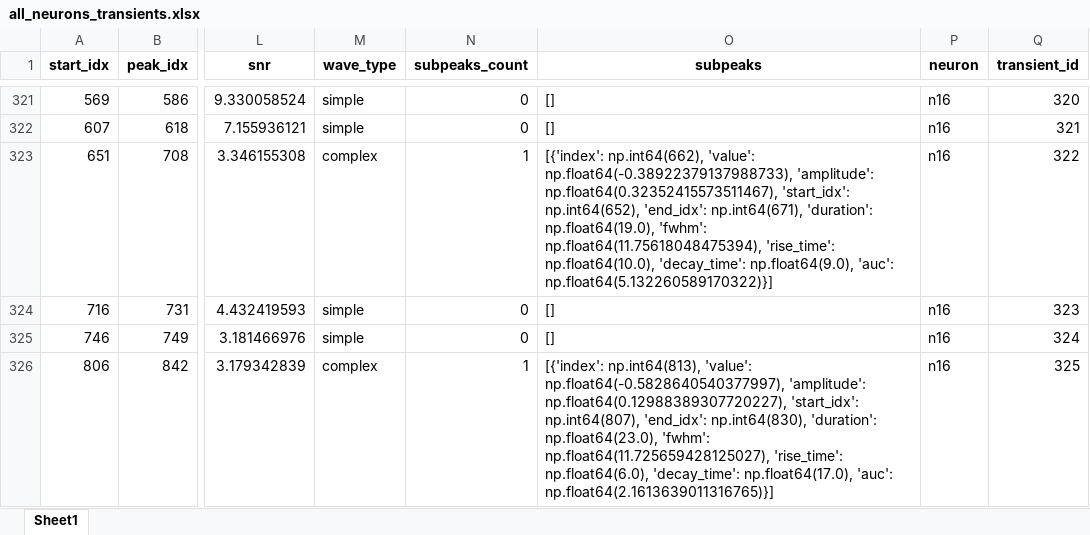
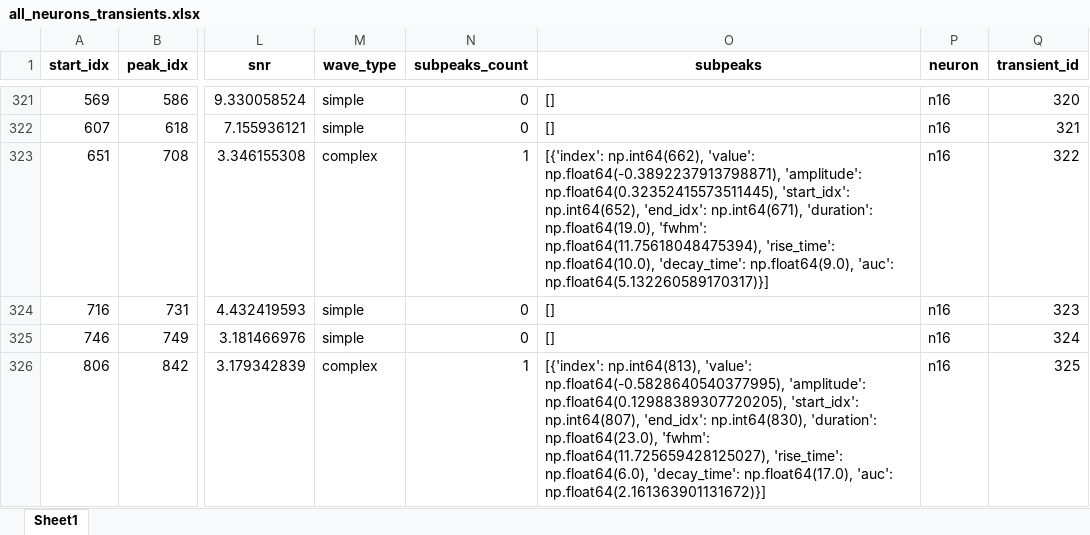
Before and after one commit to Nanqipro/Brain_Neuroimage_Processing, an Excel workbook: Visualization/results/processed_EMtrace/all_neurons_transients.xlsx, sheet Sheet1, drawn as a sheet; only a part is shown, gaps mark what is left out; values as stored, in another font and other column widths than the file's, no borders; the diff covers the shown part only; the diff names each change by its address in the sheet, - before the commit and + after, or states it on an @@ line.

```diff
--- a/Visualization/results/processed_EMtrace/all_neurons_transients.xlsx (sheet Sheet1)
+++ b/Visualization/results/processed_EMtrace/all_neurons_transients.xlsx (sheet Sheet1)
-O323 (subpeaks): …np.int64(662), 'value': np.float64(-0.38922379137988733), 'amplitude': np.float64(0.32352415573511467), 'start_idx': np.int64(652), 'end_idx': np.int64(671), 'duration': np.float64(19.0), 'fwhm': np.float64(11.75618048475394), 'rise_time': np.float64(10.0), 'decay_time': np.float64(9.0), 'auc': np.float64(5.132260589170322)}]
+O323 (subpeaks): …np.int64(662), 'value': np.float64(-0.3892237913798871), 'amplitude': np.float64(0.32352415573511445), 'start_idx': np.int64(652), 'end_idx': np.int64(671), 'duration': np.float64(19.0), 'fwhm': np.float64(11.75618048475394), 'rise_time': np.float64(10.0), 'decay_time': np.float64(9.0), 'auc': np.float64(5.132260589170317)}]
-O326 (subpeaks): …np.int64(813), 'value': np.float64(-0.5828640540377997), 'amplitude': np.float64(0.12988389307720227), 'start_idx': np.int64(807), 'end_idx': np.int64(830), 'duration': np.float64(23.0), 'fwhm': np.float64(11.725659428125027), 'rise_time': np.float64(6.0), 'decay_time': np.float64(17.0), 'auc': np.float64(2.1613639011316765)}]
+O326 (subpeaks): …np.int64(813), 'value': np.float64(-0.5828640540377995), 'amplitude': np.float64(0.12988389307720205), 'start_idx': np.int64(807), 'end_idx': np.int64(830), 'duration': np.float64(23.0), 'fwhm': np.float64(11.725659428125027), 'rise_time': np.float64(6.0), 'decay_time': np.float64(17.0), 'auc': np.float64(2.161363901131672)}]
```
Also changed, not shown: 9 edited cells elsewhere in this sheet, 5 other files.
